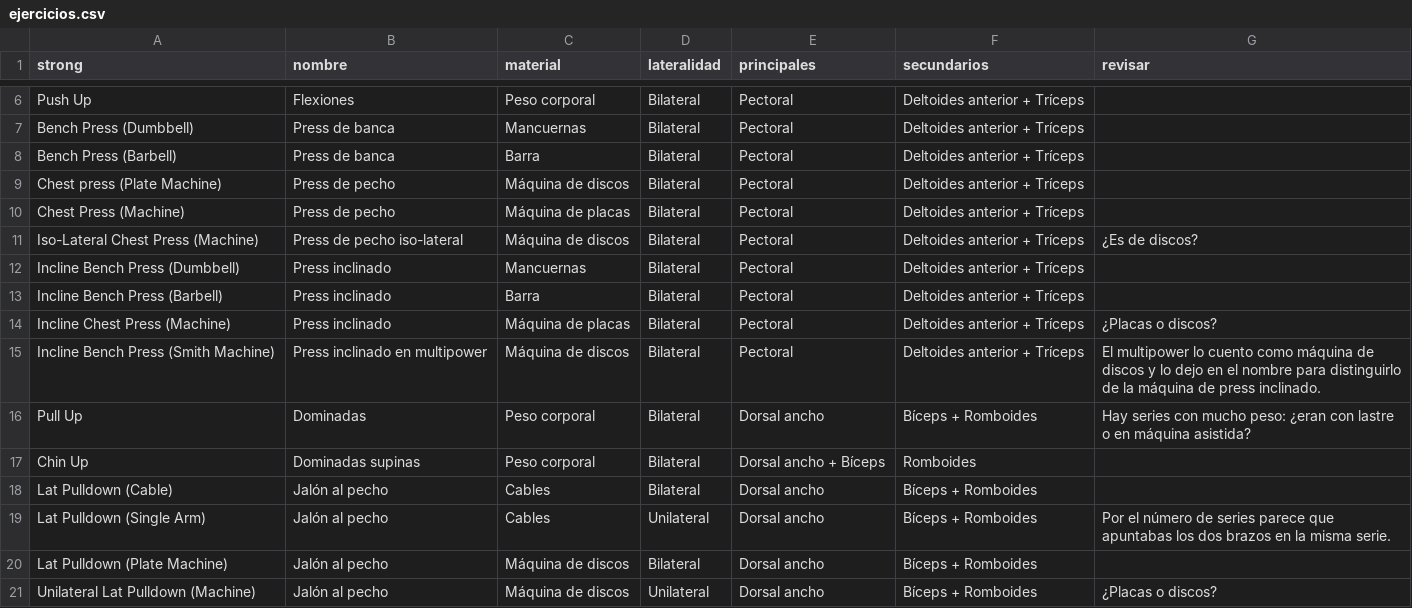
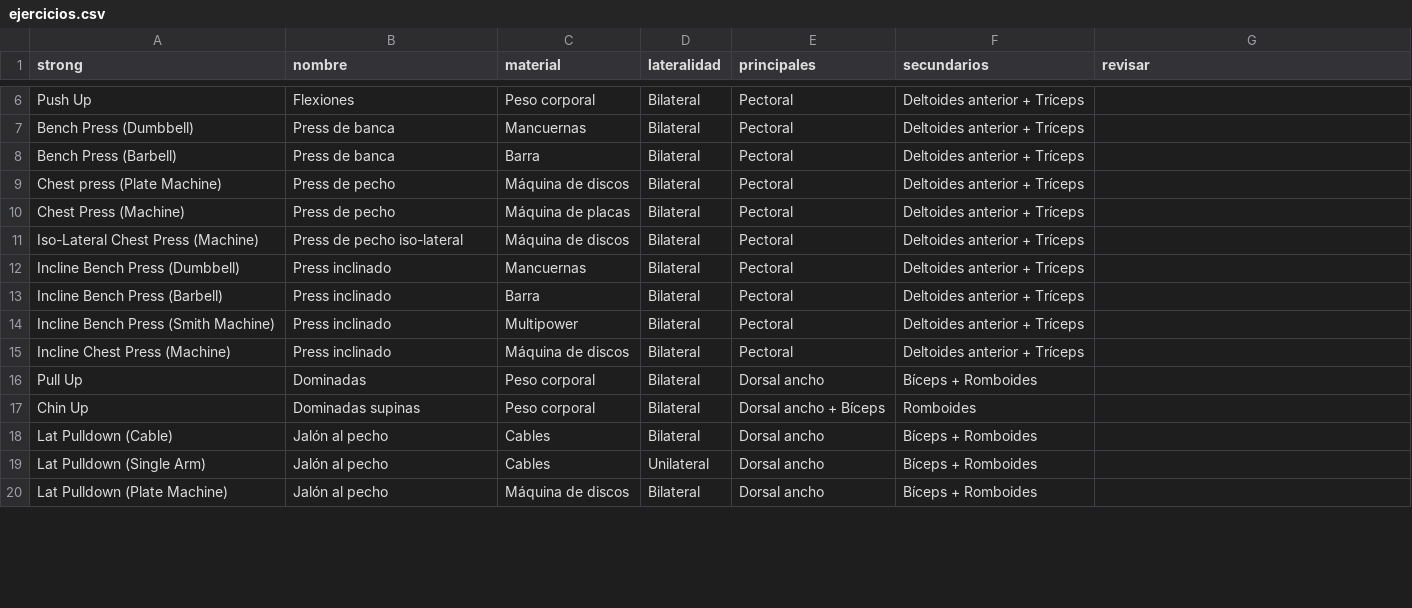
Before and after one commit to puertamillet/strong_2.0, a CSV file: src/data/ejercicios.csv, drawn as a sheet; only a part is shown, gaps mark what is left out; the diff covers the shown part only.

```diff
--- a/src/data/ejercicios.csv
+++ b/src/data/ejercicios.csv
@@ -10,12 +10,11 @@ Chest press (Plate Machine),Press de pecho,Máquina de discos,Bilateral,Pectoral
 Chest Press (Machine),Press de pecho,Máquina de placas,Bilateral,Pectoral,Deltoides anterior + Tríceps,
-Iso-Lateral Chest Press (Machine),Press de pecho iso-lateral,Máquina de discos,Bilateral,Pectoral,Deltoides anterior + Tríceps,¿Es de discos?
+Iso-Lateral Chest Press (Machine),Press de pecho iso-lateral,Máquina de discos,Bilateral,Pectoral,Deltoides anterior + Tríceps,
 Incline Bench Press (Dumbbell),Press inclinado,Mancuernas,Bilateral,Pectoral,Deltoides anterior + Tríceps,
 Incline Bench Press (Barbell),Press inclinado,Barra,Bilateral,Pectoral,Deltoides anterior + Tríceps,
-Incline Chest Press (Machine),Press inclinado,Máquina de placas,Bilateral,Pectoral,Deltoides anterior + Tríceps,¿Placas o discos?
-Incline Bench Press (Smith Machine),Press inclinado en multipower,Máquina de discos,Bilateral,Pectoral,Deltoides anterior + Tríceps,El multipower lo cuento como máquina de discos y lo dejo en el nombre para distinguirlo de la máquina de press inclinado.
-Pull Up,Dominadas,Peso corporal,Bilateral,Dorsal ancho,Bíceps + Romboides,Hay series con mucho peso: ¿eran con lastre o en máquina asistida?
+Incline Bench Press (Smith Machine),Press inclinado,Multipower,Bilateral,Pectoral,Deltoides anterior + Tríceps,
+Incline Chest Press (Machine),Press inclinado,Máquina de discos,Bilateral,Pectoral,Deltoides anterior + Tríceps,
+Pull Up,Dominadas,Peso corporal,Bilateral,Dorsal ancho,Bíceps + Romboides,
 Chin Up,Dominadas supinas,Peso corporal,Bilateral,Dorsal ancho + Bíceps,Romboides,
 Lat Pulldown (Cable),Jalón al pecho,Cables,Bilateral,Dorsal ancho,Bíceps + Romboides,
-Lat Pulldown (Single Arm),Jalón al pecho,Cables,Unilateral,Dorsal ancho,Bíceps + Romboides,Por el número de series parece que apuntabas los dos brazos en la misma serie.
+Lat Pulldown (Single Arm),Jalón al pecho,Cables,Unilateral,Dorsal ancho,Bíceps + Romboides,
 Lat Pulldown (Plate Machine),Jalón al pecho,Máquina de discos,Bilateral,Dorsal ancho,Bíceps + Romboides,
-Unilateral Lat Pulldown (Machine),Jalón al pecho,Máquina de discos,Unilateral,Dorsal ancho,Bíceps + Romboides,¿Placas o discos?
```
Also changed, not shown: 4 added rows, 3 removed rows and 15 edited cells elsewhere in this file, 1 other file.
